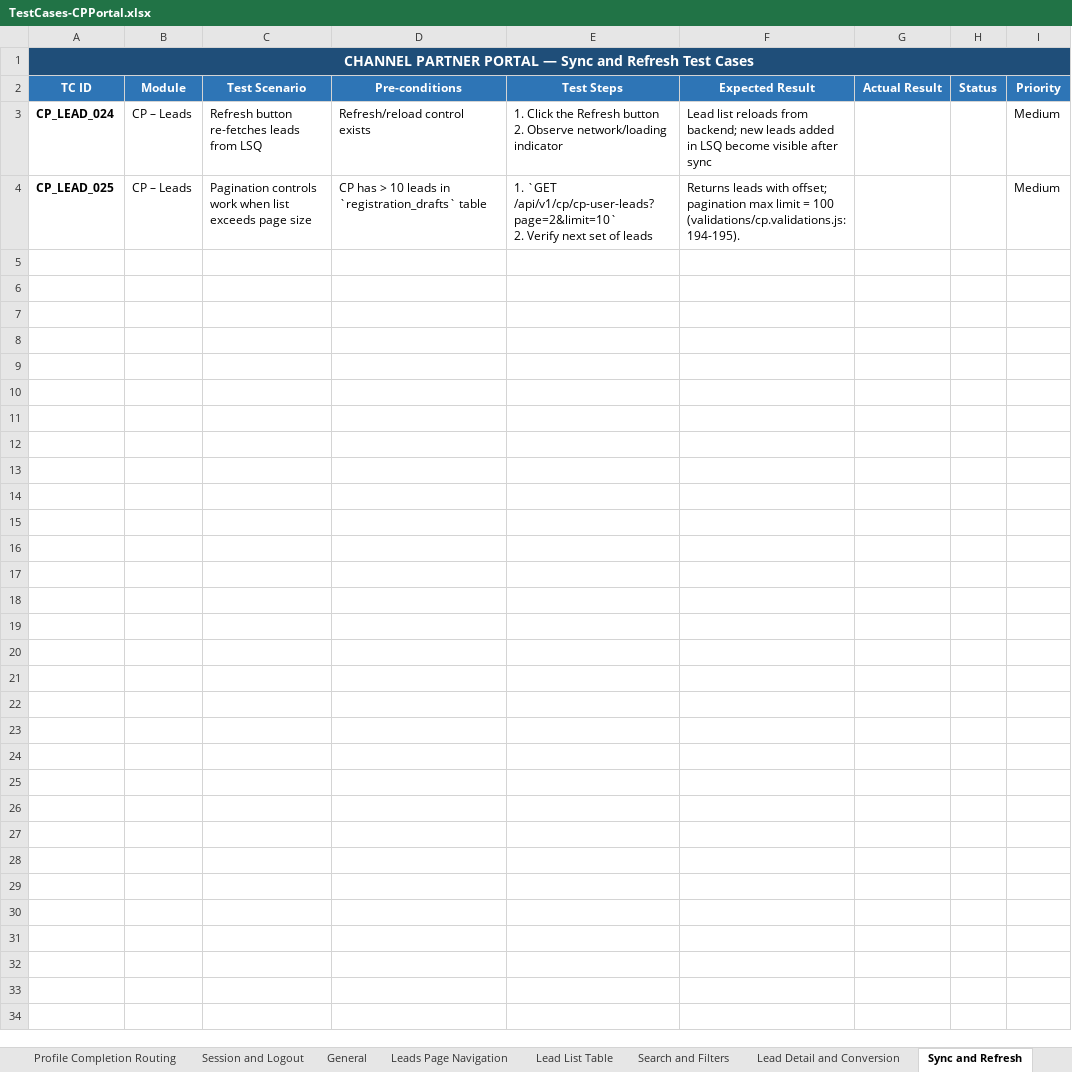
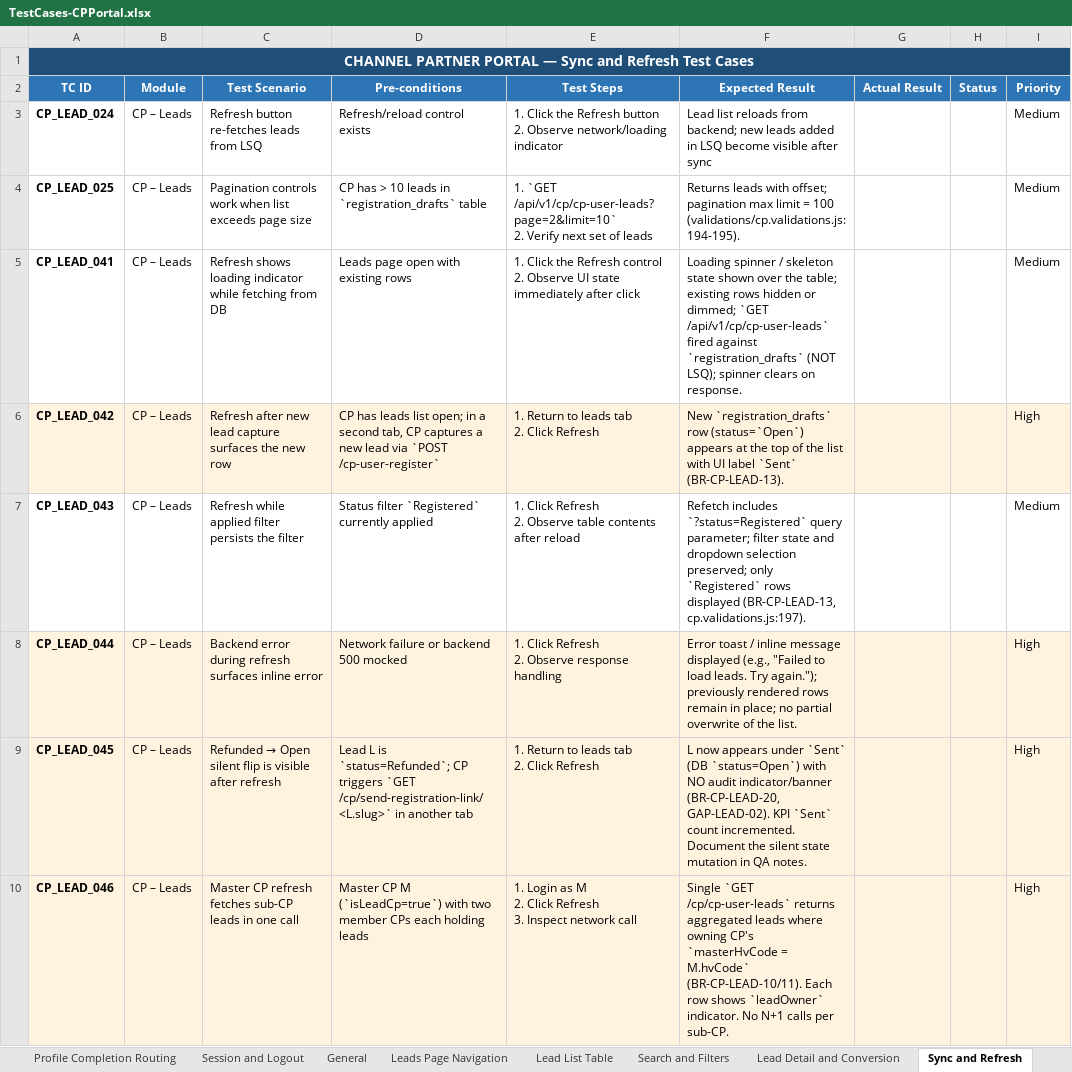
Before and after one commit to Anjalijha2/AI-Automation-hoabl, an Excel workbook: manual-qa-repository/07-execution/TestCases-CPPortal.xlsx, sheet Sync and Refresh, drawn as a sheet; values as stored, in another font and other column widths than the file's, no borders; ↵ is a line break in a cell; the diff names each change by its address in the sheet, - before the commit and + after, or states it on an @@ line.

```diff
--- a/manual-qa-repository/07-execution/TestCases-CPPortal.xlsx (sheet Sync and Refresh)
+++ b/manual-qa-repository/07-execution/TestCases-CPPortal.xlsx (sheet Sync and Refresh)
+row 5: CP_LEAD_041 | CP – Leads | Refresh shows loading indicator while fetching from DB | Leads page open with existing rows | 1. Click the Refresh control ↵ 2. Observe UI state immediately after click | Loading spinner / skeleton state shown over the table; existing rows hidden or dimmed; `GET /api/v1/cp/cp-user-leads` fired against `registration_drafts` (NOT LSQ); spinner clears on response. |  |  | Medium
+row 6: CP_LEAD_042 | CP – Leads | Refresh after new lead capture surfaces the new row | CP has leads list open; in a second tab, CP captures a new lead via `POST /cp-user-register` | 1. Return to leads tab ↵ 2. Click Refresh | New `registration_drafts` row (status=`Open`) appears at the top of the list with UI label `Sent` (BR-CP-LEAD-13). |  |  | High
+row 7: CP_LEAD_043 | CP – Leads | Refresh while applied filter persists the filter | Status filter `Registered` currently applied | 1. Click Refresh ↵ 2. Observe table contents after reload | Refetch includes `?status=Registered` query parameter; filter state and dropdown selection preserved; only `Registered` rows displayed (BR-CP-LEAD-13, cp.validations.js:197). |  |  | Medium
+row 8: CP_LEAD_044 | CP – Leads | Backend error during refresh surfaces inline error | Network failure or backend 500 mocked | 1. Click Refresh ↵ 2. Observe response handling | Error toast / inline message displayed (e.g., "Failed to load leads. Try again."); previously rendered rows remain in place; no partial overwrite of the list. |  |  | High
+row 9: CP_LEAD_045 | CP – Leads | Refunded → Open silent flip is visible after refresh | Lead L is `status=Refunded`; CP triggers `GET /cp/send-registration-link/<L.slug>` in another tab | 1. Return to leads tab ↵ 2. Click Refresh | L now appears under `Sent` (DB `status=Open`) with NO audit indicator/banner (BR-CP-LEAD-20, GAP-LEAD-02). KPI `Sent` count incremented. Document the silent state mutation in QA notes. |  |  | High
+row 10: CP_LEAD_046 | CP – Leads | Master CP refresh fetches sub-CP leads in one call | Master CP M (`isLeadCp=true`) with two member CPs each holding leads | 1. Login as M ↵ 2. Click Refresh ↵ 3. Inspect network call | Single `GET /cp/cp-user-leads` returns aggregated leads where owning CP's `masterHvCode = M.hvCode` (BR-CP-LEAD-10/11). Each row shows `leadOwner` indicator. No N+1 calls per sub-CP. |  |  | High
```
Also changed, not shown: sheet Profile Completion Routing, sheet About Section, sheet Amenities, sheet Key Points, sheet Videos, sheet View Submitted JBP, 2 more sheets, manual-qa-repository/07-execution/TestCases-AdminPortal.xlsx, manual-qa-repository/07-execution/TestCases-BuyerPortal.xlsx, 27 other files.
